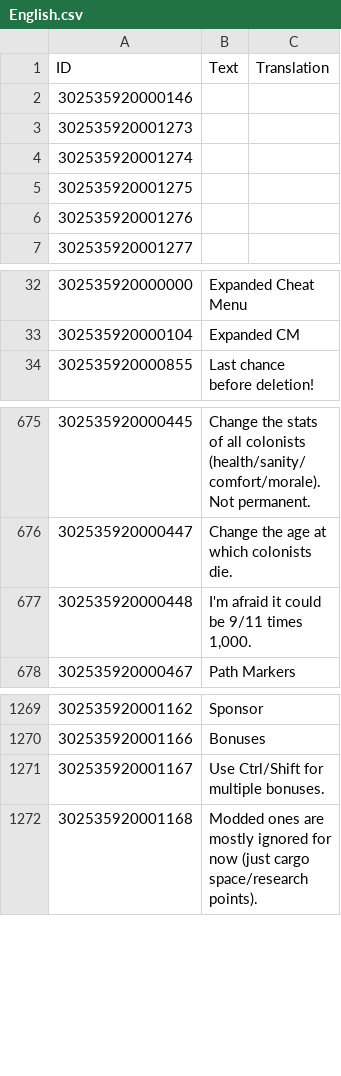
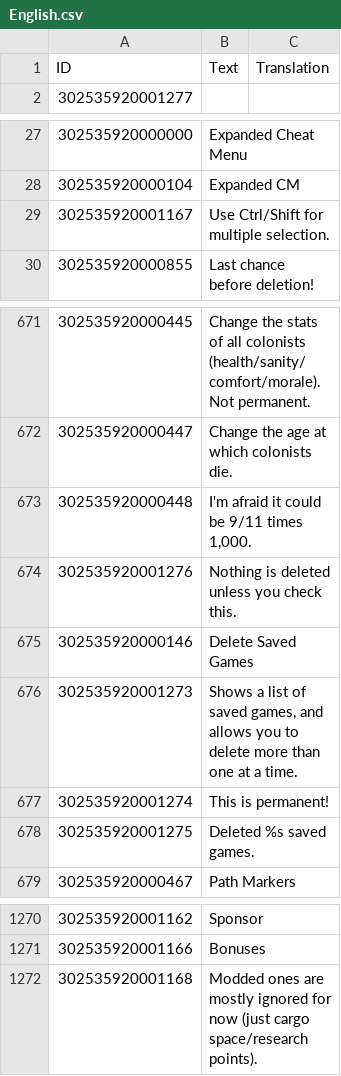
Before and after one commit to ChoGGi/SurvivingMars_CheatMods, a CSV file: Expanded Cheat Menu/Locales/English.csv, drawn as a sheet; only a part is shown, gaps mark what is left out; removed rows and columns are numbered as before the commit, all else as after; the diff names each change by its address in the sheet, - before the commit and + after, or states it on an @@ line.

Commit message:
Expanded Cheat Menu:
Added:
Debug>Delete Saved Games: Shows a list of saved games, and allows you to delete more than one at a time.

ExpandedCheatMenu@choggi.org

```diff
--- a/Expanded Cheat Menu/Locales/English.csv
+++ b/Expanded Cheat Menu/Locales/English.csv
-row 2: 302535920000146
-row 3: 302535920001273
-row 4: 302535920001274
-row 5: 302535920001275
-row 6: 302535920001276
+row 29: 302535920001167 | Use Ctrl/Shift for multiple selection.
+row 674: 302535920001276 | Nothing is deleted unless you check this.
+row 675: 302535920000146 | Delete Saved Games
+row 676: 302535920001273 | Shows a list of saved games, and allows you to delete more than one at a time.
+row 677: 302535920001274 | This is permanent!
+row 678: 302535920001275 | Deleted %s saved games.
-row 1271: 302535920001167 | Use Ctrl/Shift for multiple bonuses.
```
Also changed, not shown: 7 other files.
